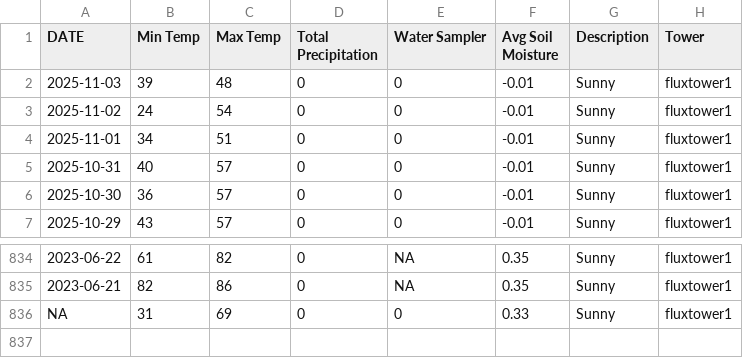
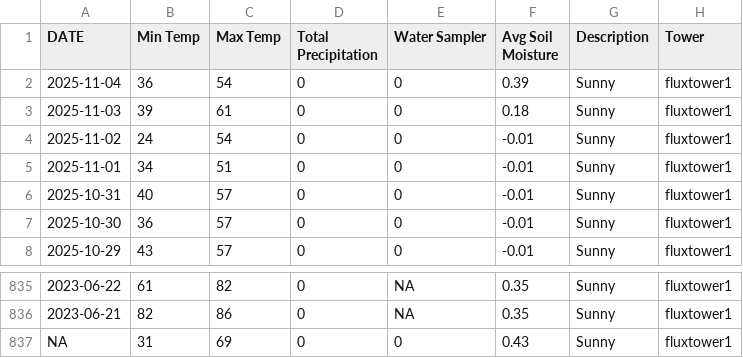
Before and after one commit to kesondrakey/kesondrakey.github.io, a CSV file: files/daily_fluxtower1.csv, drawn as a sheet; only a part is shown, gaps mark what is left out.

```diff
--- a/files/daily_fluxtower1.csv
+++ b/files/daily_fluxtower1.csv
@@ -1,3 +1,4 @@
 DATE,Min Temp,Max Temp,Total Precipitation,Water Sampler,Avg Soil Moisture,Description,Tower
-2025-11-03,39,48,0,0,-0.01,Sunny,fluxtower1
+2025-11-04,36,54,0,0,0.39,Sunny,fluxtower1
+2025-11-03,39,61,0,0,0.18,Sunny,fluxtower1
 2025-11-02,24,54,0,0,-0.01,Sunny,fluxtower1
@@ -835,2 +836,2 @@ DATE,Min Temp,Max Temp,Total Precipitation,Water Sampler,Avg Soil Moisture,Descr
 2023-06-21,82,86,0,NA,0.35,Sunny,fluxtower1
-NA,31,69,0,0,0.33,Sunny,fluxtower1
+NA,31,69,0,0,0.43,Sunny,fluxtower1
```
Also changed, not shown: files/daily_fluxtower2.csv, files/daily_fluxtower3.csv, 21 other files.
